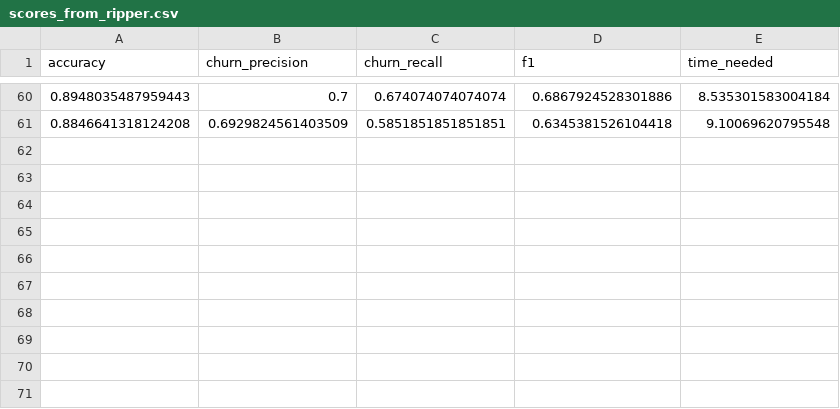
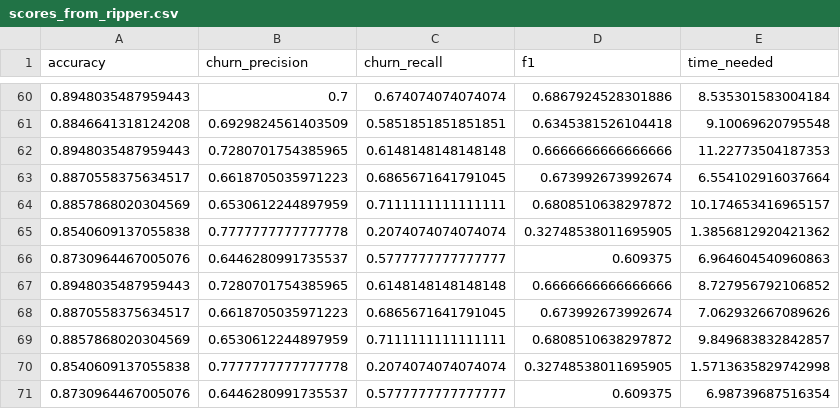
Before and after one commit to decision-list-reseach/comparative-analysis-xgboost-ripper-corels, a CSV file: RIPPER/logs/scores_from_ripper.csv, drawn as a sheet; only a part is shown, gaps mark what is left out; the diff names each change by its address in the sheet, - before the commit and + after, or states it on an @@ line.

```diff
--- a/RIPPER/logs/scores_from_ripper.csv
+++ b/RIPPER/logs/scores_from_ripper.csv
+row 62: 0.8948035487959443 | 0.7280701754385965 | 0.6148148148148148 | 0.6666666666666666 | 11.22773504187353
+row 63: 0.8870558375634517 | 0.6618705035971223 | 0.6865671641791045 | 0.673992673992674 | 6.554102916037664
+row 64: 0.8857868020304569 | 0.6530612244897959 | 0.7111111111111111 | 0.6808510638297872 | 10.174653416965157
+row 65: 0.8540609137055838 | 0.7777777777777778 | 0.2074074074074074 | 0.32748538011695905 | 1.3856812920421362
+row 66: 0.8730964467005076 | 0.6446280991735537 | 0.5777777777777777 | 0.609375 | 6.964604540960863
+row 67: 0.8948035487959443 | 0.7280701754385965 | 0.6148148148148148 | 0.6666666666666666 | 8.727956792106852
+row 68: 0.8870558375634517 | 0.6618705035971223 | 0.6865671641791045 | 0.673992673992674 | 7.062932667089626
+row 69: 0.8857868020304569 | 0.6530612244897959 | 0.7111111111111111 | 0.6808510638297872 | 9.849683832842857
+row 70: 0.8540609137055838 | 0.7777777777777778 | 0.2074074074074074 | 0.32748538011695905 | 1.5713635829742998
+row 71: 0.8730964467005076 | 0.6446280991735537 | 0.5777777777777777 | 0.609375 | 6.98739687516354
```
Also changed, not shown: 3 other files.
